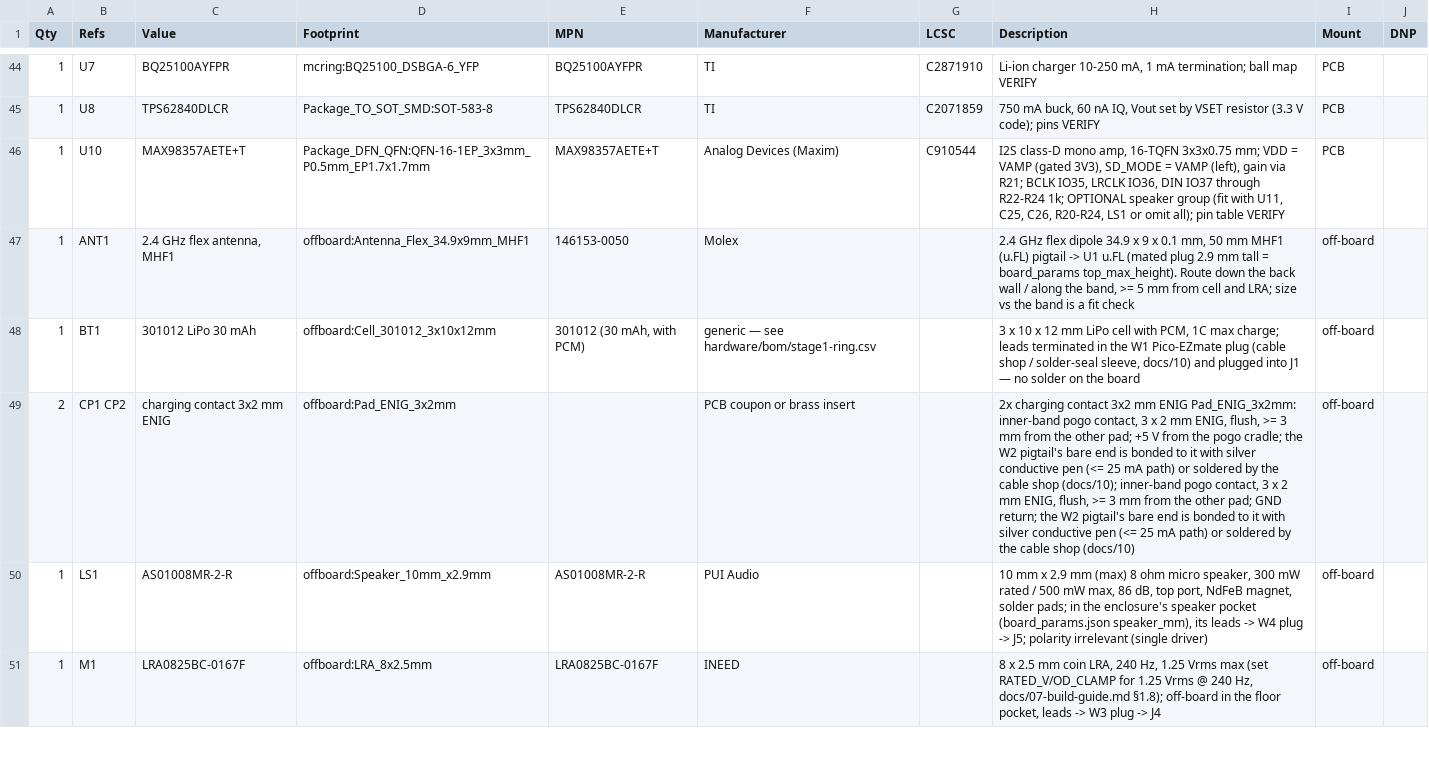
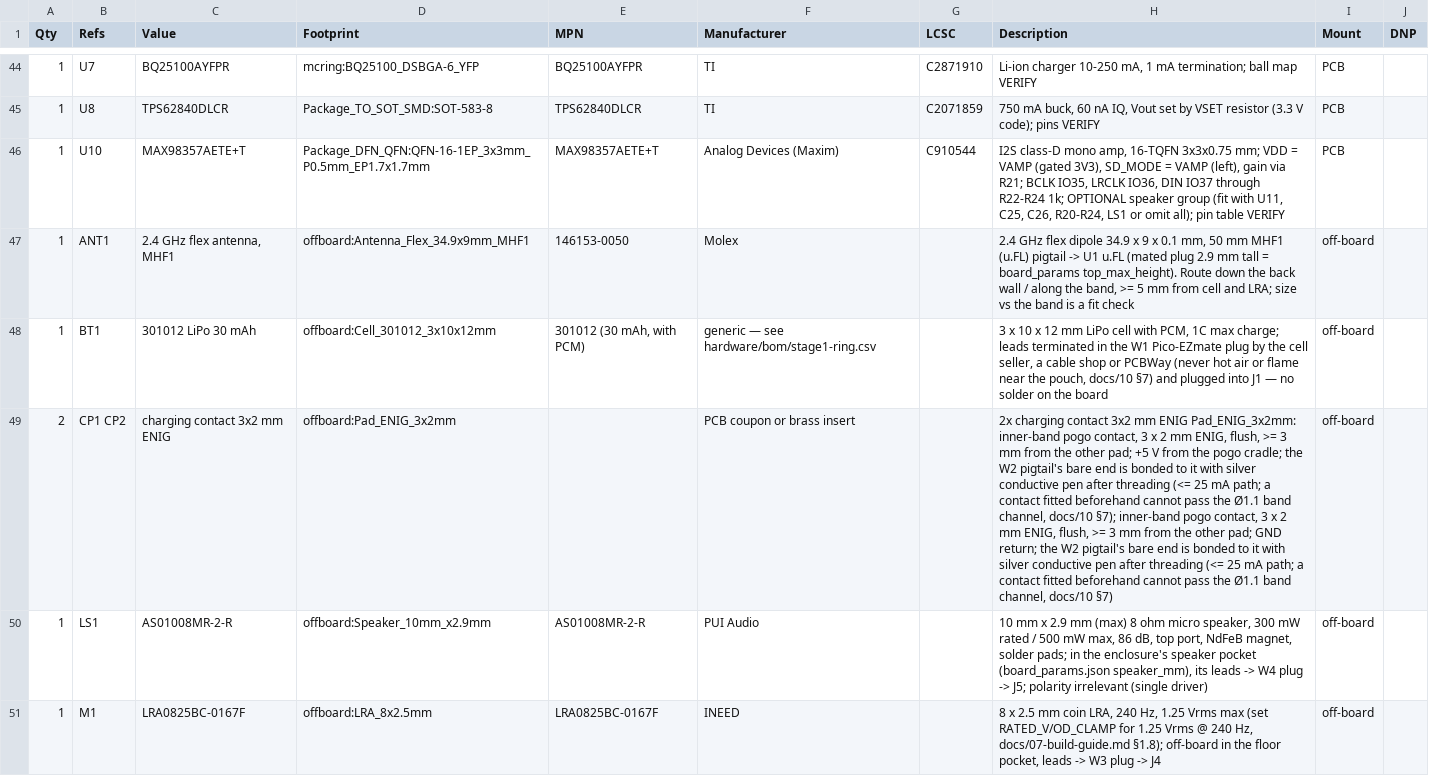
Before and after one commit to calebynhan/mcring, a CSV file: hardware/electrical/out/mcring_v1_bom.csv, drawn as a sheet; only a part is shown, gaps mark what is left out; the diff covers the shown part only; the diff names each change by its address in the sheet, - before the commit and + after, or states it on an @@ line.

```diff
--- a/hardware/electrical/out/mcring_v1_bom.csv
+++ b/hardware/electrical/out/mcring_v1_bom.csv
-H48 (Description): …Pico-EZmate plug (cable shop / solder-seal sleeve, docs/10) and plugged…
+H48 (Description): …Pico-EZmate plug by the cell seller, a cable shop or PCBWay (never hot air or flame near the pouch, docs/10 §7) and plugged…
-H49 (Description): …conductive pen (<= 25 mA path) or soldered by the cable shop (docs/10); inner-band pogo contact, 3 x 2 mm ENIG, flush, >= 3 mm from the other pad; GND return; the W2 pigtail's bare end is bonded to it with silver conductive pen (<= 25 mA path) or soldered by the cable shop (docs/10)
+H49 (Description): …conductive pen after threading (<= 25 mA path; a contact fitted beforehand cannot pass the Ø1.1 band channel, docs/10 §7); inner-band pogo contact, 3 x 2 mm ENIG, flush, >= 3 mm from the other pad; GND return; the W2 pigtail's bare end is bonded to it with silver conductive pen after threading (<= 25 mA path; a contact fitted beforehand cannot pass the Ø1.1 band channel, docs/10 §7)
```
Also changed, not shown: 2 edited cells elsewhere in this file, hardware/bom/stage0-devkit-solderless.csv, hardware/bom/stage1-ring.csv, 27 other files.
